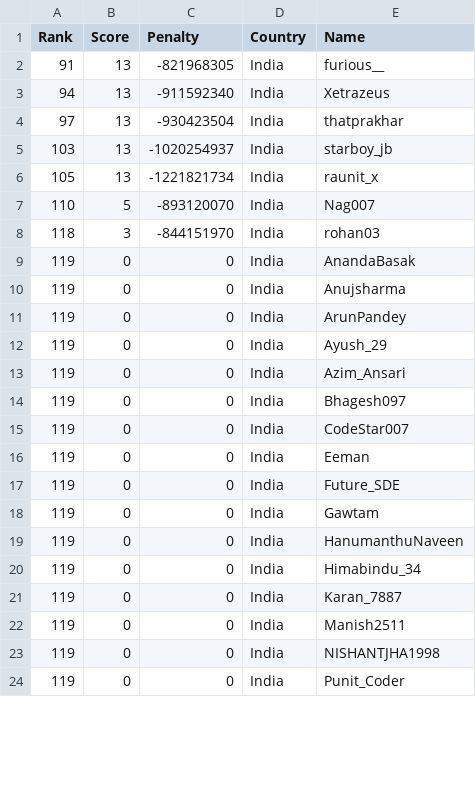
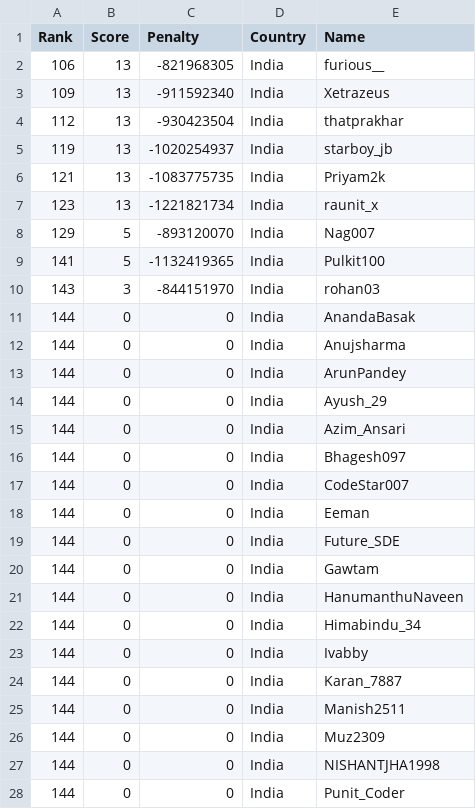
Before and after one commit to Sea-n/GCJ-score, a TSV file: 2020-Round1B/India.tsv, drawn as a sheet; only a part is shown; the diff covers the shown part only.

```diff
--- a/2020-Round1B/India.tsv
+++ b/2020-Round1B/India.tsv
@@ -1,24 +1,28 @@
 Rank	Score	Penalty	Country	Name
-91	13	-821968305	India	furious__
-94	13	-911592340	India	Xetrazeus
-97	13	-930423504	India	thatprakhar
-103	13	-1020254937	India	starboy_jb
-105	13	-1221821734	India	raunit_x
-110	5	-893120070	India	Nag007
-118	3	-844151970	India	rohan03
-119	0	0	India	AnandaBasak
-119	0	0	India	Anujsharma
-119	0	0	India	ArunPandey
-119	0	0	India	Ayush_29
-119	0	0	India	Azim_Ansari
-119	0	0	India	Bhagesh097
-119	0	0	India	CodeStar007
-119	0	0	India	Eeman
-119	0	0	India	Future_SDE
-119	0	0	India	Gawtam
-119	0	0	India	HanumanthuNaveen
-119	0	0	India	Himabindu_34
-119	0	0	India	Karan_7887
-119	0	0	India	Manish2511
-119	0	0	India	NISHANTJHA1998
-119	0	0	India	Punit_Coder
+106	13	-821968305	India	furious__
+109	13	-911592340	India	Xetrazeus
+112	13	-930423504	India	thatprakhar
+119	13	-1020254937	India	starboy_jb
+121	13	-1083775735	India	Priyam2k
+123	13	-1221821734	India	raunit_x
+129	5	-893120070	India	Nag007
+141	5	-1132419365	India	Pulkit100
+143	3	-844151970	India	rohan03
+144	0	0	India	AnandaBasak
+144	0	0	India	Anujsharma
+144	0	0	India	ArunPandey
+144	0	0	India	Ayush_29
+144	0	0	India	Azim_Ansari
+144	0	0	India	Bhagesh097
+144	0	0	India	CodeStar007
+144	0	0	India	Eeman
+144	0	0	India	Future_SDE
+144	0	0	India	Gawtam
+144	0	0	India	HanumanthuNaveen
+144	0	0	India	Himabindu_34
+144	0	0	India	Ivabby
+144	0	0	India	Karan_7887
+144	0	0	India	Manish2511
+144	0	0	India	Muz2309
+144	0	0	India	NISHANTJHA1998
+144	0	0	India	Punit_Coder
```
Also changed, not shown: 7 added rows and 38 edited cells elsewhere in this file, 2020-Round1B/ALL.tsv, 2020-Round1B/China.tsv, 8 other files.
